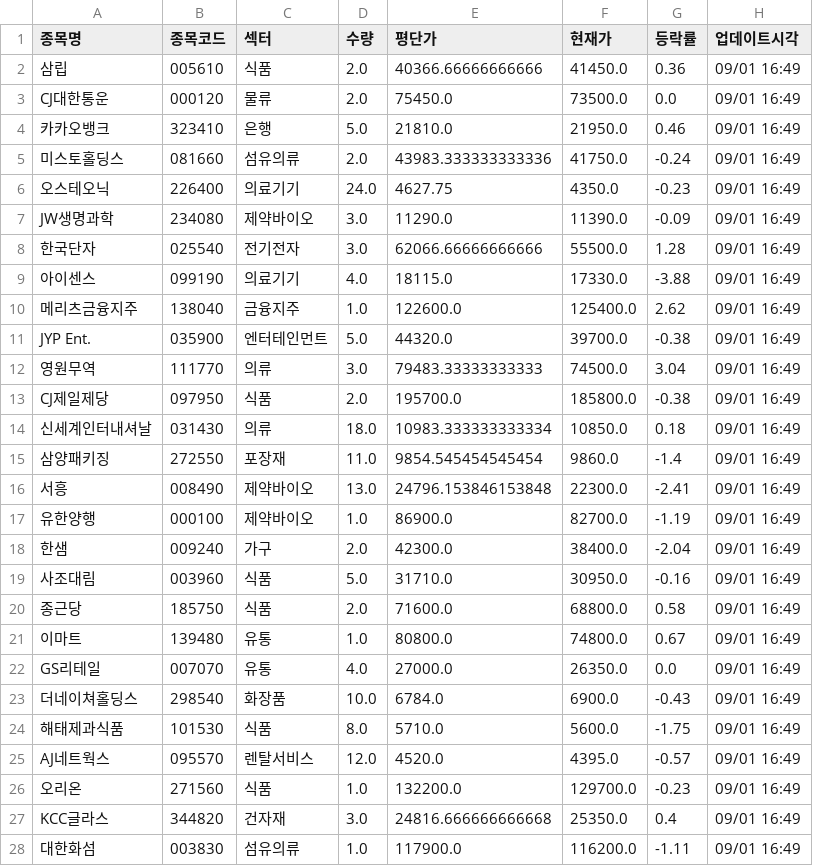
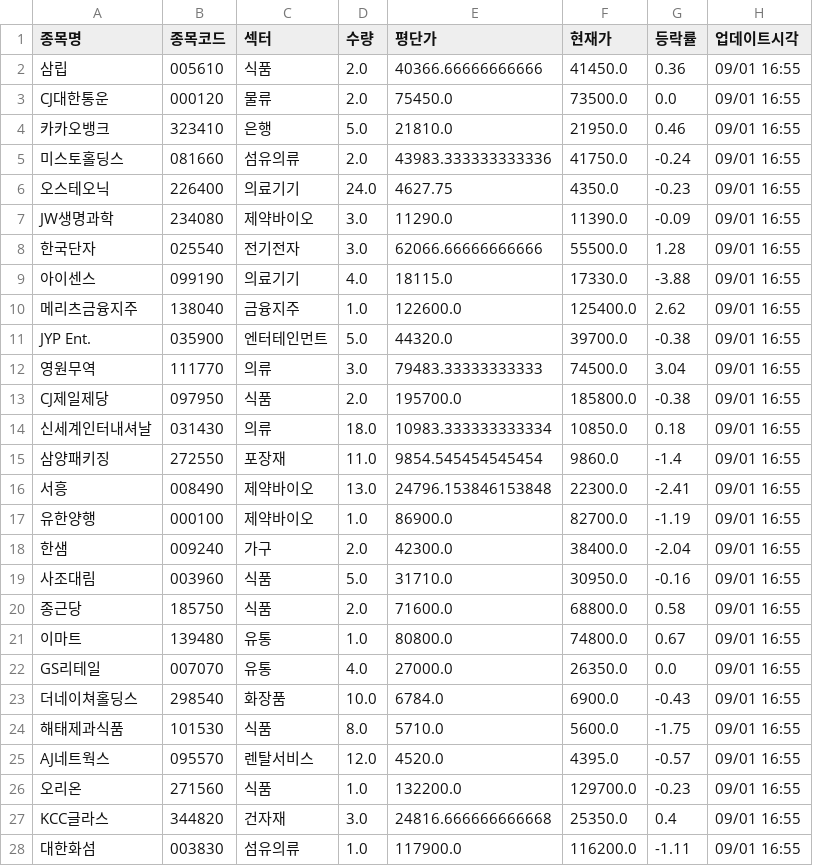
Before and after one commit to frel7022-png/orchestra, a CSV file: portfolio_data.csv, drawn as a sheet; only a part is shown; the diff covers the shown part only.

```diff
--- a/portfolio_data.csv
+++ b/portfolio_data.csv
@@ -1,28 +1,28 @@
 종목명,종목코드,섹터,수량,평단가,현재가,등락률,업데이트시각
-삼립,005610,식품,2.0,40366.66666666666,41450.0,0.36,09/01 16:49
-CJ대한통운,000120,물류,2.0,75450.0,73500.0,0.0,09/01 16:49
-카카오뱅크,323410,은행,5.0,21810.0,21950.0,0.46,09/01 16:49
-미스토홀딩스,081660,섬유의류,2.0,43983.333333333336,41750.0,-0.24,09/01 16:49
-오스테오닉,226400,의료기기,24.0,4627.75,4350.0,-0.23,09/01 16:49
-JW생명과학,234080,제약바이오,3.0,11290.0,11390.0,-0.09,09/01 16:49
-한국단자,025540,전기전자,3.0,62066.66666666666,55500.0,1.28,09/01 16:49
-아이센스,099190,의료기기,4.0,18115.0,17330.0,-3.88,09/01 16:49
-메리츠금융지주,138040,금융지주,1.0,122600.0,125400.0,2.62,09/01 16:49
-JYP Ent.,035900,엔터테인먼트,5.0,44320.0,39700.0,-0.38,09/01 16:49
-영원무역,111770,의류,3.0,79483.33333333333,74500.0,3.04,09/01 16:49
-CJ제일제당,097950,식품,2.0,195700.0,185800.0,-0.38,09/01 16:49
-신세계인터내셔날,031430,의류,18.0,10983.333333333334,10850.0,0.18,09/01 16:49
-삼양패키징,272550,포장재,11.0,9854.545454545454,9860.0,-1.4,09/01 16:49
-서흥,008490,제약바이오,13.0,24796.153846153848,22300.0,-2.41,09/01 16:49
-유한양행,000100,제약바이오,1.0,86900.0,82700.0,-1.19,09/01 16:49
-한샘,009240,가구,2.0,42300.0,38400.0,-2.04,09/01 16:49
-사조대림,003960,식품,5.0,31710.0,30950.0,-0.16,09/01 16:49
-종근당,185750,식품,2.0,71600.0,68800.0,0.58,09/01 16:49
-이마트,139480,유통,1.0,80800.0,74800.0,0.67,09/01 16:49
-GS리테일,007070,유통,4.0,27000.0,26350.0,0.0,09/01 16:49
-더네이쳐홀딩스,298540,화장품,10.0,6784.0,6900.0,-0.43,09/01 16:49
-해태제과식품,101530,식품,8.0,5710.0,5600.0,-1.75,09/01 16:49
-AJ네트웍스,095570,렌탈서비스,12.0,4520.0,4395.0,-0.57,09/01 16:49
-오리온,271560,식품,1.0,132200.0,129700.0,-0.23,09/01 16:49
-KCC글라스,344820,건자재,3.0,24816.666666666668,25350.0,0.4,09/01 16:49
-대한화섬,003830,섬유의류,1.0,117900.0,116200.0,-1.11,09/01 16:49
+삼립,005610,식품,2.0,40366.66666666666,41450.0,0.36,09/01 16:55
+CJ대한통운,000120,물류,2.0,75450.0,73500.0,0.0,09/01 16:55
+카카오뱅크,323410,은행,5.0,21810.0,21950.0,0.46,09/01 16:55
+미스토홀딩스,081660,섬유의류,2.0,43983.333333333336,41750.0,-0.24,09/01 16:55
+오스테오닉,226400,의료기기,24.0,4627.75,4350.0,-0.23,09/01 16:55
+JW생명과학,234080,제약바이오,3.0,11290.0,11390.0,-0.09,09/01 16:55
+한국단자,025540,전기전자,3.0,62066.66666666666,55500.0,1.28,09/01 16:55
+아이센스,099190,의료기기,4.0,18115.0,17330.0,-3.88,09/01 16:55
+메리츠금융지주,138040,금융지주,1.0,122600.0,125400.0,2.62,09/01 16:55
+JYP Ent.,035900,엔터테인먼트,5.0,44320.0,39700.0,-0.38,09/01 16:55
+영원무역,111770,의류,3.0,79483.33333333333,74500.0,3.04,09/01 16:55
+CJ제일제당,097950,식품,2.0,195700.0,185800.0,-0.38,09/01 16:55
+신세계인터내셔날,031430,의류,18.0,10983.333333333334,10850.0,0.18,09/01 16:55
+삼양패키징,272550,포장재,11.0,9854.545454545454,9860.0,-1.4,09/01 16:55
+서흥,008490,제약바이오,13.0,24796.153846153848,22300.0,-2.41,09/01 16:55
+유한양행,000100,제약바이오,1.0,86900.0,82700.0,-1.19,09/01 16:55
+한샘,009240,가구,2.0,42300.0,38400.0,-2.04,09/01 16:55
+사조대림,003960,식품,5.0,31710.0,30950.0,-0.16,09/01 16:55
+종근당,185750,식품,2.0,71600.0,68800.0,0.58,09/01 16:55
+이마트,139480,유통,1.0,80800.0,74800.0,0.67,09/01 16:55
+GS리테일,007070,유통,4.0,27000.0,26350.0,0.0,09/01 16:55
+더네이쳐홀딩스,298540,화장품,10.0,6784.0,6900.0,-0.43,09/01 16:55
+해태제과식품,101530,식품,8.0,5710.0,5600.0,-1.75,09/01 16:55
+AJ네트웍스,095570,렌탈서비스,12.0,4520.0,4395.0,-0.57,09/01 16:55
+오리온,271560,식품,1.0,132200.0,129700.0,-0.23,09/01 16:55
+KCC글라스,344820,건자재,3.0,24816.666666666668,25350.0,0.4,09/01 16:55
+대한화섬,003830,섬유의류,1.0,117900.0,116200.0,-1.11,09/01 16:55
```
Also changed, not shown: 41 edited cells elsewhere in this file, 1 other file.
